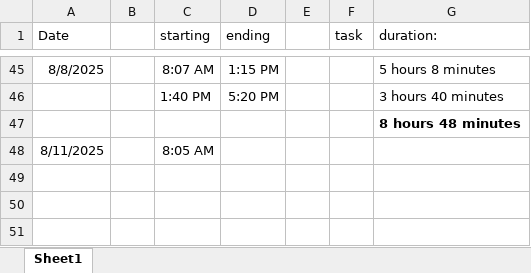
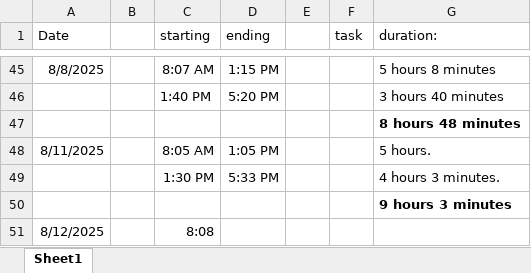
Before and after one commit to sebinjohn20/vonnue_intern, an Excel workbook: daily.xlsx, sheet Sheet1, drawn as a sheet; only a part is shown, gaps mark what is left out; values as stored, in another font and other column widths than the file's, no borders; the diff names each change by its address in the sheet, - before the commit and + after, or states it on an @@ line.

```diff
--- a/daily.xlsx (sheet Sheet1)
+++ b/daily.xlsx (sheet Sheet1)
-D48 (ending): (empty)
+D48 (ending): 1:05 PM
-G48 (duration:): (empty)
+G48 (duration:): 5 hours.
+row 49:  |  | 1:30 PM | 5:33 PM |  |  | 4 hours 3 minutes.
+row 50:  |  |  |  |  |  | 9 hours 3 minutes
+row 51: 8/12/2025 |  | 8:08
```
Also changed, not shown: 2 other files.
